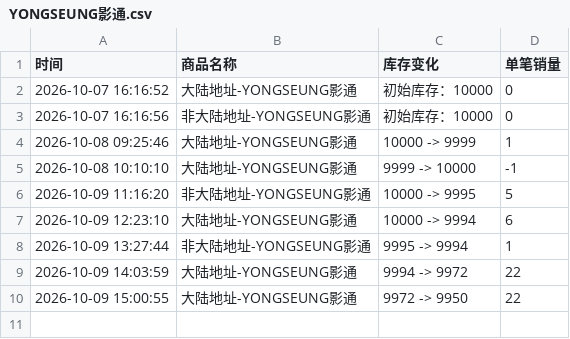
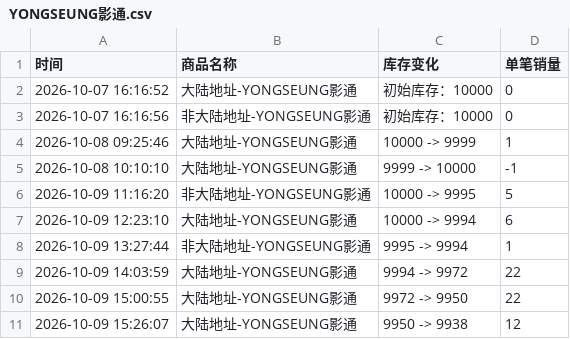
Before and after one commit to Juineii/verivery_imini1009, a CSV file: YONGSEUNG影通.csv, drawn as a sheet.

Commit message:
自动更新数据 2026-10-09 15:27:01

```diff
--- a/YONGSEUNG影通.csv
+++ b/YONGSEUNG影通.csv
@@ -10 +10,2 @@
 2026-10-09 15:00:55,大陆地址-YONGSEUNG影通,9972 -> 9950,22
+2026-10-09 15:26:07,大陆地址-YONGSEUNG影通,9950 -> 9938,12
```
